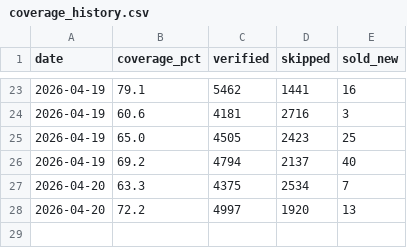
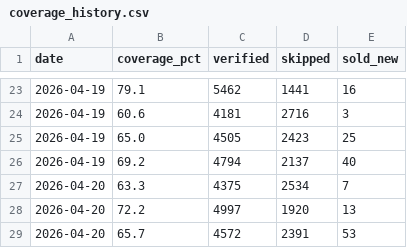
Before and after one commit to LukePalmDev/trader, a CSV file: logs/coverage_history.csv, drawn as a sheet; only a part is shown, gaps mark what is left out.

```diff
--- a/logs/coverage_history.csv
+++ b/logs/coverage_history.csv
@@ -28 +28,2 @@ date,coverage_pct,verified,skipped,sold_new
 2026-04-20,72.2,4997,1920,13
+2026-04-20,65.7,4572,2391,53
```
Also changed, not shown: 1 other file.
